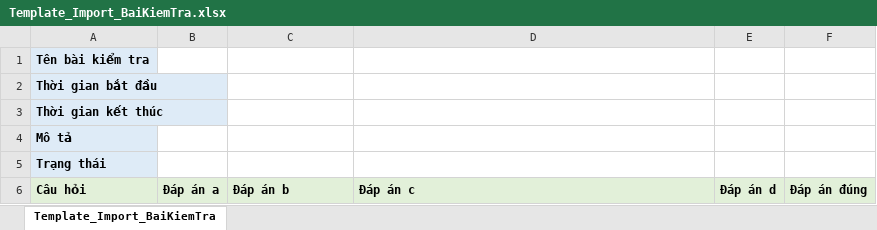
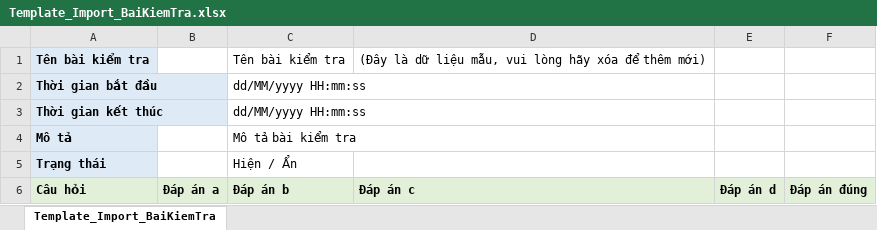
Before and after one commit to huuphuc1464/HeThongQuanLyBaiGiang, an Excel workbook: HeThongQuanLyBaiGiang/public/BaiKiemTra/Template_Import_BaiKiemTra.xlsx, sheet Template_Import_BaiKiemTra, drawn as a sheet; values as stored, in another font and other column widths than the file's, no borders; the diff names each change by its address in the sheet, - before the commit and + after, or states it on an @@ line.

```diff
--- a/HeThongQuanLyBaiGiang/public/BaiKiemTra/Template_Import_BaiKiemTra.xlsx (sheet Template_Import_BaiKiemTra)
+++ b/HeThongQuanLyBaiGiang/public/BaiKiemTra/Template_Import_BaiKiemTra.xlsx (sheet Template_Import_BaiKiemTra)
-C1: (empty)
+C1: Tên bài kiểm tra
-D1: (empty)
+D1: (Đây là dữ liệu mẫu, vui lòng hãy xóa để thêm mới)
-C2:C3: (empty)
+C2:C3: dd/MM/yyyy HH:mm:ss
-C4: (empty)
+C4: Mô tả bài kiểm tra
-C5: (empty)
+C5: Hiện / Ẩn
```
Also changed, not shown: HeThongQuanLyBaiGiang/public/LopHocPhan/Template_Import_Student.xlsx, 1 other file.
